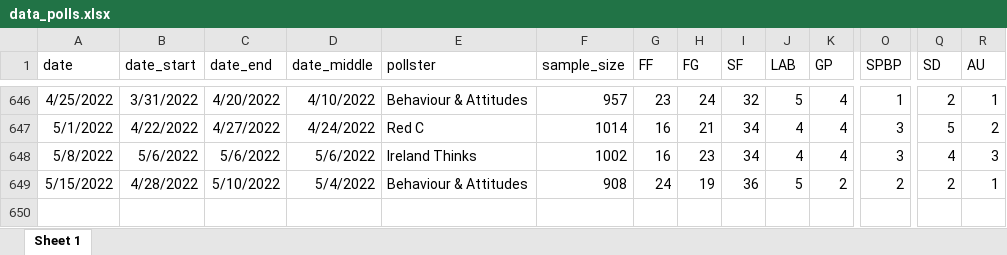
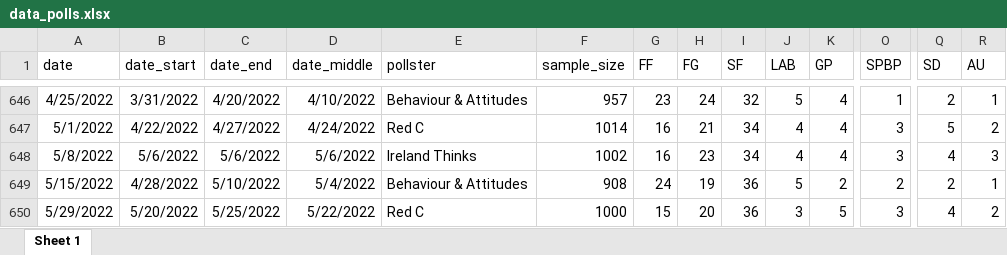
Before and after one commit to Irish-Polling-Indicator/ipi-data, an Excel workbook: data_polls.xlsx, sheet Sheet 1, drawn as a sheet; only a part is shown, gaps mark what is left out; values as stored, in another font and other column widths than the file's, no borders; rows hold the shown columns only; the diff names each change by its address in the sheet, - before the commit and + after, or states it on an @@ line.

```diff
--- a/data_polls.xlsx (sheet Sheet 1)
+++ b/data_polls.xlsx (sheet Sheet 1)
+row 650: 5/29/2022 | 5/20/2022 | 5/25/2022 | 5/22/2022 | Red C | 1000 | 15 | 20 | 36 | 3 | 5 | 3 | 4 | 2
```
Also changed, not shown: 7 other files.
